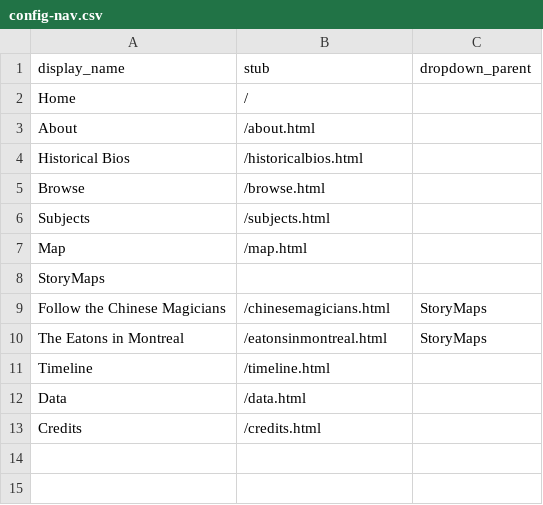
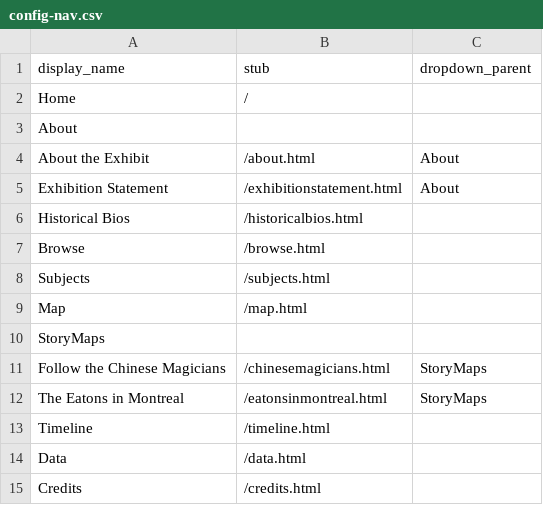
Before and after one commit to sydneylines/chinesecanadians, a CSV file: _data/config-nav.csv, drawn as a sheet.

```diff
--- a/_data/config-nav.csv
+++ b/_data/config-nav.csv
@@ -2,3 +2,5 @@ display_name,stub,dropdown_parent
 Home,/,
-About,/about.html,
+About,,
+About the Exhibit,/about.html,About
+Exhibition Statement,/exhibitionstatement.html,About
 Historical Bios,/historicalbios.html,
```
Also changed, not shown: 3 other files.
